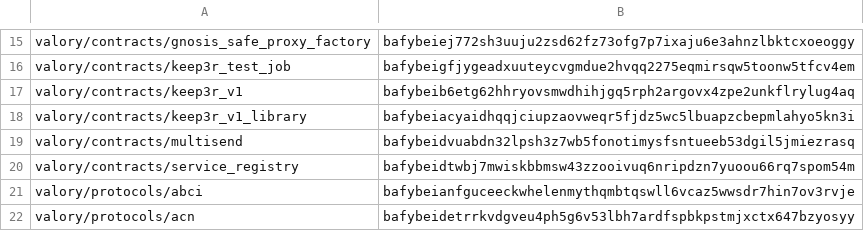
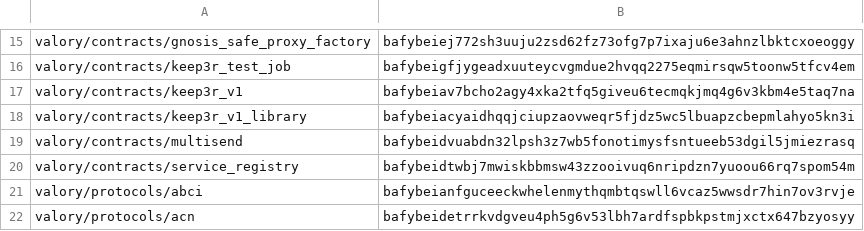
Before and after one commit to valory-xyz/agent-academy-2, a CSV file: packages/hashes.csv, drawn as a sheet; only a part is shown, gaps mark what is left out.

```diff
--- a/packages/hashes.csv
+++ b/packages/hashes.csv
@@ -16,3 +16,3 @@ valory/contracts/gnosis_safe_proxy_factory,bafybeiej772sh3uuju2zsd62fz73ofg7p7ix
 valory/contracts/keep3r_test_job,bafybeigfjygeadxuuteycvgmdue2hvqq2275eqmirsqw5toonw5tfcv4em
-valory/contracts/keep3r_v1,bafybeib6etg62hhryovsmwdhihjgq5rph2argovx4zpe2unkflrylug4aq
+valory/contracts/keep3r_v1,bafybeiav7bcho2agy4xka2tfq5giveu6tecmqkjmq4g6v3kbm4e5taq7na
 valory/contracts/keep3r_v1_library,bafybeiacyaidhqqjciupzaovweqr5fjdz5wc5lbuapzcbepmlahyo5kn3i
```
Also changed, not shown: 1 other file.
